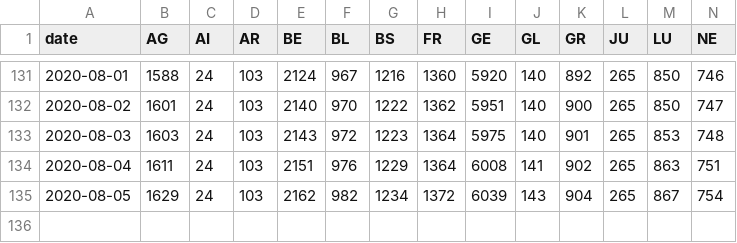
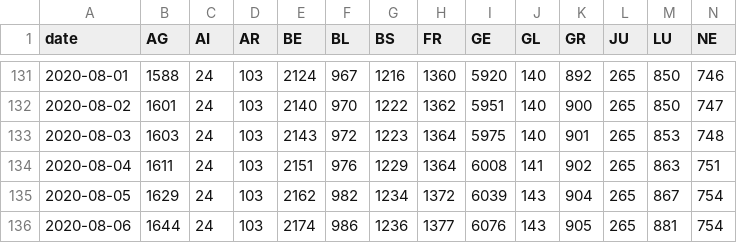
Before and after one commit to rsalzer/COVID_19_BAG, a CSV file: data/casesPerCanton.csv, drawn as a sheet; only a part is shown, gaps mark what is left out; rows hold the shown columns only; the diff names each change by its address in the sheet, - before the commit and + after, or states it on an @@ line.

Commit message:
Update BAG-Data (2020-08-06)

```diff
--- a/data/casesPerCanton.csv
+++ b/data/casesPerCanton.csv
+row 136: 2020-08-06 | 1644 | 24 | 103 | 2174 | 986 | 1236 | 1377 | 6076 | 143 | 905 | 265 | 881 | 754
```
Also changed, not shown: data/allagesdetails.csv, data/current_isolated.csv, 7 other files.
